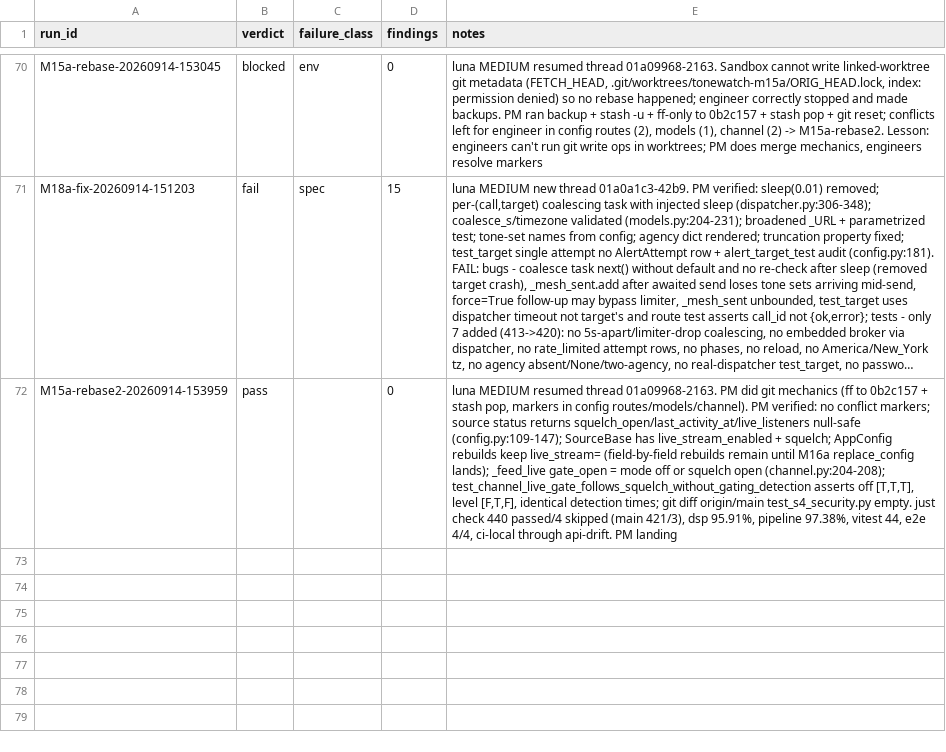
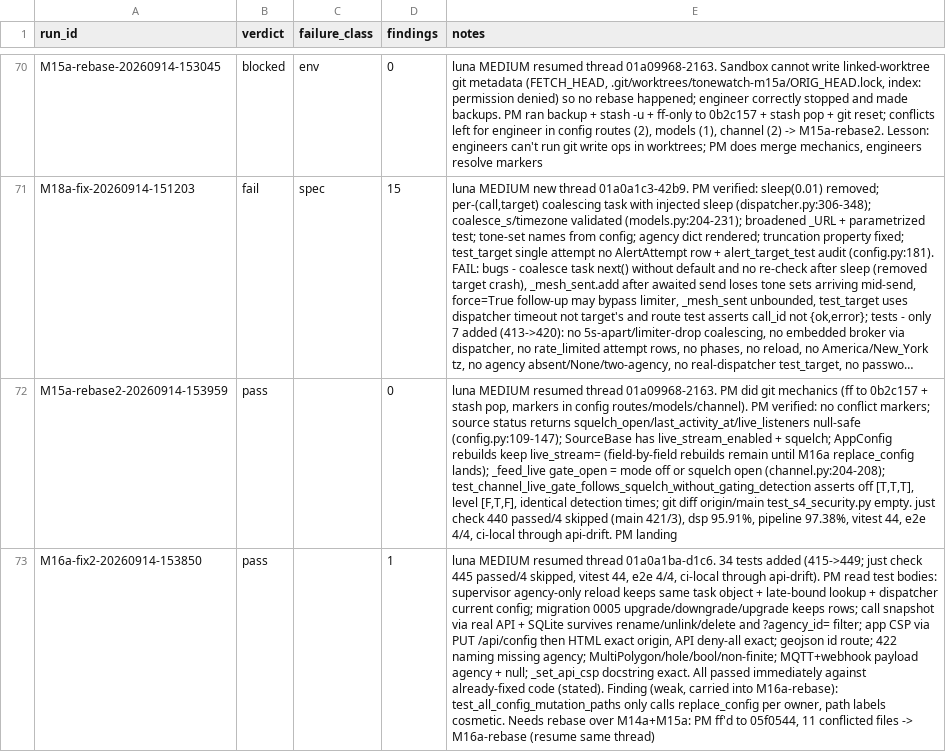
Before and after one commit to JustBeanie/tonewatch, a CSV file: docs/pm/reviews.csv, drawn as a sheet; only a part is shown, gaps mark what is left out; long unchanged cells end in …; the diff names each change by its address in the sheet, - before the commit and + after, or states it on an @@ line.

```diff
--- a/docs/pm/reviews.csv
+++ b/docs/pm/reviews.csv
+row 73: M16a-fix2-20260914-153850 | pass |  | 1 | luna MEDIUM resumed thread 01a0a1ba-d1c6. 34 tests added (415->449; just check 445 passed/4 skipped, vitest 44, e2e 4/4, ci-local through api-drift). PM read test bodies: supervisor agency-only reload keeps same task object + late-bound lookup + dispatcher current config; migration 0005 upgrade/downgrade/upgrade keeps rows; call snapshot via real API + SQLite survives rename/unlink/delete and ?agency_id= filter; app CSP via PUT /api/config then HTML exact origin, API deny-all exact; geojson id route; 422 naming missing agency; MultiPolygon/hole/bool/non-finite; MQTT+webhook payload agency + null; _set_api_csp docstring exact. All passed immediately against already-fixed code (stated). Finding (weak, carried into M16a-rebase): test_all_config_mutation_paths only calls replace_config per owner, path labels cosmetic. Needs rebase over M14a+M15a: PM ff'd to 05f0544, 11 conflicted files -> M16a-rebase (resume same thread)
```
Also changed, not shown: 1 other file.
